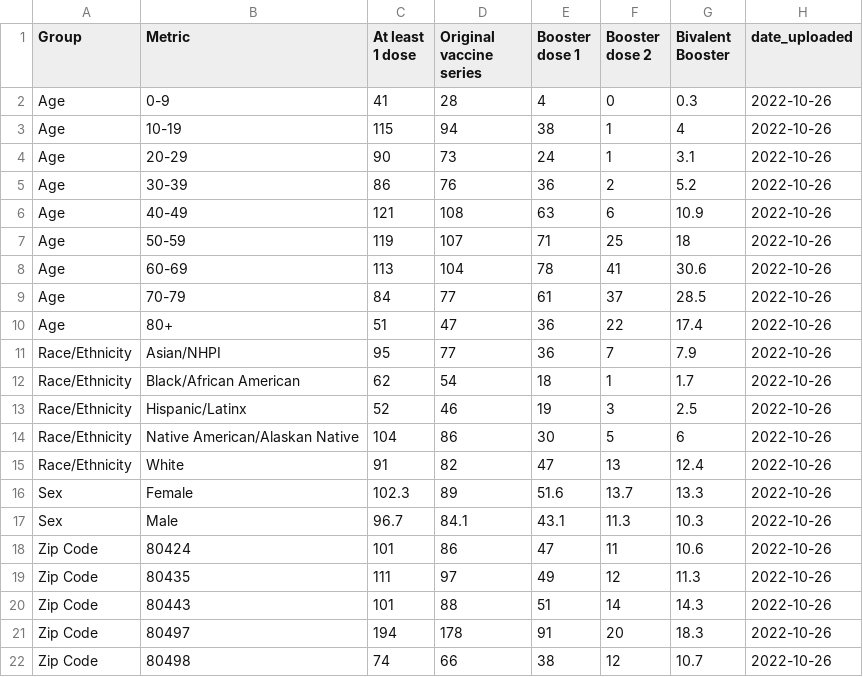
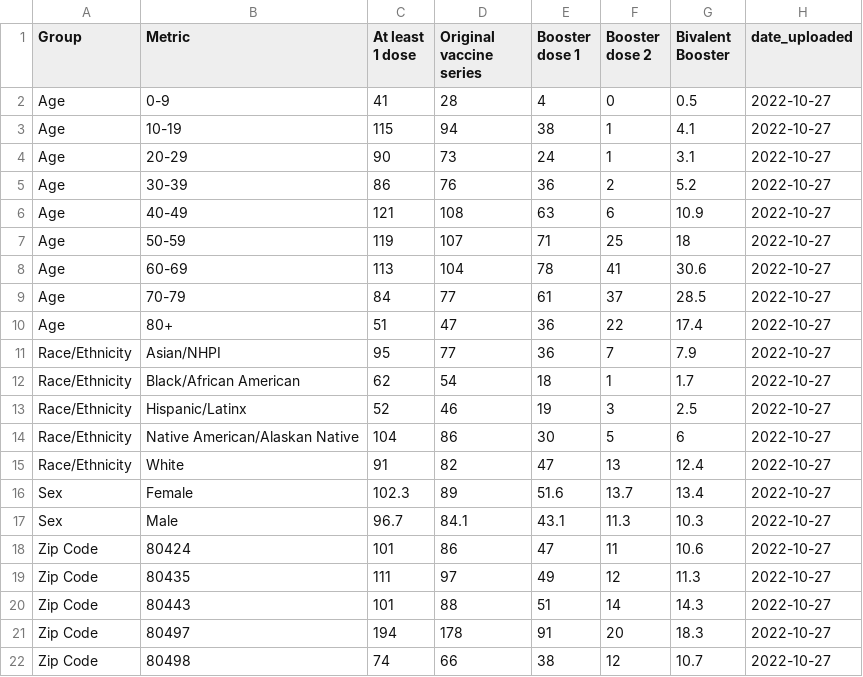
Before and after one commit to h-hedman/scph, a CSV file: daily_reporting/vax_demographics_eng.csv, drawn as a sheet.

Commit message:
Add files via upload

```diff
--- a/daily_reporting/vax_demographics_eng.csv
+++ b/daily_reporting/vax_demographics_eng.csv
@@ -1,22 +1,22 @@
 "Group","Metric","At least 1 dose","Original vaccine series","Booster dose 1","Booster dose 2","Bivalent Booster","date_uploaded"
-"Age","0-9",41,28,4,0,0.3,2022-10-26
-"Age","10-19",115,94,38,1,4,2022-10-26
-"Age","20-29",90,73,24,1,3.1,2022-10-26
-"Age","30-39",86,76,36,2,5.2,2022-10-26
-"Age","40-49",121,108,63,6,10.9,2022-10-26
-"Age","50-59",119,107,71,25,18,2022-10-26
-"Age","60-69",113,104,78,41,30.6,2022-10-26
-"Age","70-79",84,77,61,37,28.5,2022-10-26
-"Age","80+",51,47,36,22,17.4,2022-10-26
-"Race/Ethnicity","Asian/NHPI",95,77,36,7,7.9,2022-10-26
-"Race/Ethnicity","Black/African American",62,54,18,1,1.7,2022-10-26
-"Race/Ethnicity","Hispanic/Latinx",52,46,19,3,2.5,2022-10-26
-"Race/Ethnicity","Native American/Alaskan Native",104,86,30,5,6,2022-10-26
-"Race/Ethnicity","White",91,82,47,13,12.4,2022-10-26
-"Sex","Female",102.3,89,51.6,13.7,13.3,2022-10-26
-"Sex","Male",96.7,84.1,43.1,11.3,10.3,2022-10-26
-"Zip Code","80424",101,86,47,11,10.6,2022-10-26
-"Zip Code","80435",111,97,49,12,11.3,2022-10-26
-"Zip Code","80443",101,88,51,14,14.3,2022-10-26
-"Zip Code","80497",194,178,91,20,18.3,2022-10-26
-"Zip Code","80498",74,66,38,12,10.7,2022-10-26
+"Age","0-9",41,28,4,0,0.5,2022-10-27
+"Age","10-19",115,94,38,1,4.1,2022-10-27
+"Age","20-29",90,73,24,1,3.1,2022-10-27
+"Age","30-39",86,76,36,2,5.2,2022-10-27
+"Age","40-49",121,108,63,6,10.9,2022-10-27
+"Age","50-59",119,107,71,25,18,2022-10-27
+"Age","60-69",113,104,78,41,30.6,2022-10-27
+"Age","70-79",84,77,61,37,28.5,2022-10-27
+"Age","80+",51,47,36,22,17.4,2022-10-27
+"Race/Ethnicity","Asian/NHPI",95,77,36,7,7.9,2022-10-27
+"Race/Ethnicity","Black/African American",62,54,18,1,1.7,2022-10-27
+"Race/Ethnicity","Hispanic/Latinx",52,46,19,3,2.5,2022-10-27
+"Race/Ethnicity","Native American/Alaskan Native",104,86,30,5,6,2022-10-27
+"Race/Ethnicity","White",91,82,47,13,12.4,2022-10-27
+"Sex","Female",102.3,89,51.6,13.7,13.4,2022-10-27
+"Sex","Male",96.7,84.1,43.1,11.3,10.3,2022-10-27
+"Zip Code","80424",101,86,47,11,10.6,2022-10-27
+"Zip Code","80435",111,97,49,12,11.3,2022-10-27
+"Zip Code","80443",101,88,51,14,14.3,2022-10-27
+"Zip Code","80497",194,178,91,20,18.3,2022-10-27
+"Zip Code","80498",74,66,38,12,10.7,2022-10-27
```
Also changed, not shown: daily_reporting/vaccine_table_coverage_eng.csv, daily_reporting/vaccine_table_coverage_esp.csv, 1 other file.
